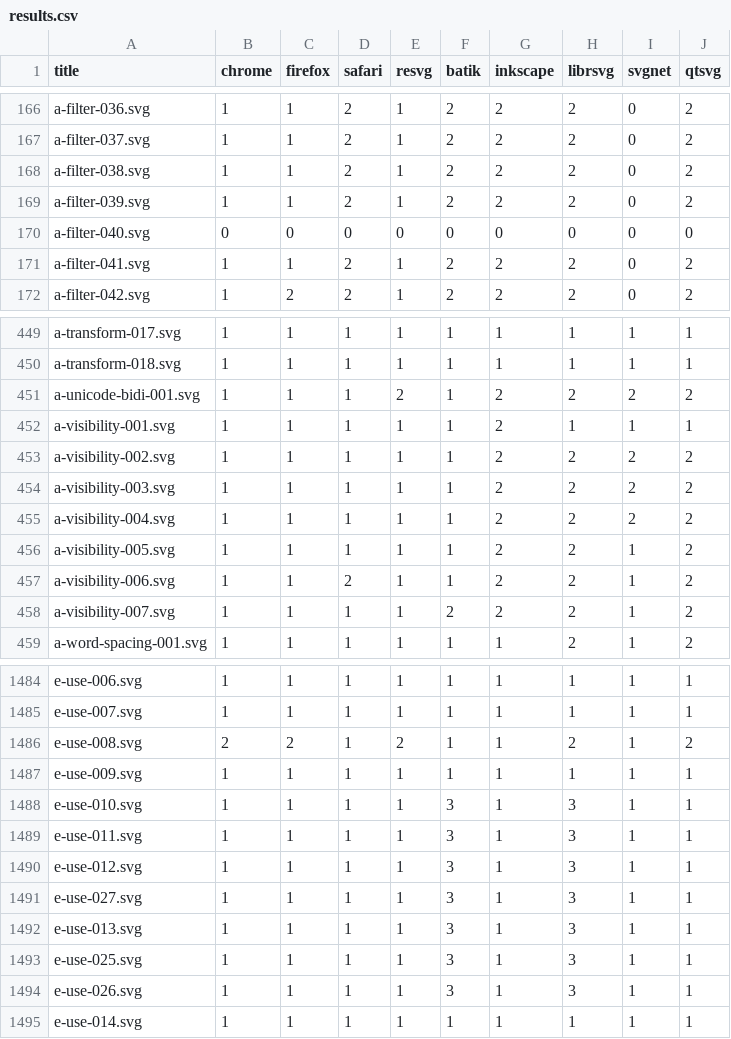
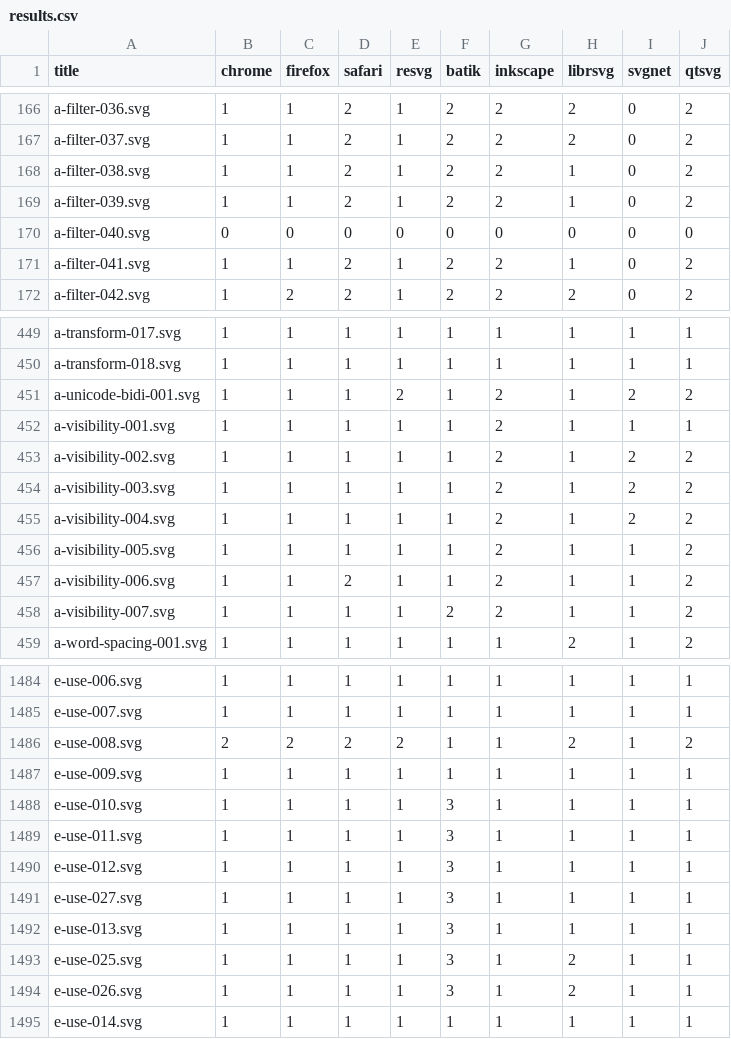
Before and after one commit to RazrFalcon/resvg-test-suite, a CSV file: results.csv, drawn as a sheet; only a part is shown, gaps mark what is left out; the diff covers the shown part only.

```diff
--- a/results.csv
+++ b/results.csv
@@ -167,6 +167,6 @@ a-filter-036.svg,1,1,2,1,2,2,2,0,2
 a-filter-037.svg,1,1,2,1,2,2,2,0,2
-a-filter-038.svg,1,1,2,1,2,2,2,0,2
-a-filter-039.svg,1,1,2,1,2,2,2,0,2
+a-filter-038.svg,1,1,2,1,2,2,1,0,2
+a-filter-039.svg,1,1,2,1,2,2,1,0,2
 a-filter-040.svg,0,0,0,0,0,0,0,0,0
-a-filter-041.svg,1,1,2,1,2,2,2,0,2
+a-filter-041.svg,1,1,2,1,2,2,1,0,2
 a-filter-042.svg,1,2,2,1,2,2,2,0,2
@@ -450,10 +450,10 @@ a-transform-017.svg,1,1,1,1,1,1,1,1,1
 a-transform-018.svg,1,1,1,1,1,1,1,1,1
-a-unicode-bidi-001.svg,1,1,1,2,1,2,2,2,2
+a-unicode-bidi-001.svg,1,1,1,2,1,2,1,2,2
 a-visibility-001.svg,1,1,1,1,1,2,1,1,1
-a-visibility-002.svg,1,1,1,1,1,2,2,2,2
-a-visibility-003.svg,1,1,1,1,1,2,2,2,2
-a-visibility-004.svg,1,1,1,1,1,2,2,2,2
-a-visibility-005.svg,1,1,1,1,1,2,2,1,2
-a-visibility-006.svg,1,1,2,1,1,2,2,1,2
-a-visibility-007.svg,1,1,1,1,2,2,2,1,2
+a-visibility-002.svg,1,1,1,1,1,2,1,2,2
+a-visibility-003.svg,1,1,1,1,1,2,1,2,2
+a-visibility-004.svg,1,1,1,1,1,2,1,2,2
+a-visibility-005.svg,1,1,1,1,1,2,1,1,2
+a-visibility-006.svg,1,1,2,1,1,2,1,1,2
+a-visibility-007.svg,1,1,1,1,2,2,1,1,2
 a-word-spacing-001.svg,1,1,1,1,1,1,2,1,2
@@ -1485,11 +1485,11 @@ e-use-006.svg,1,1,1,1,1,1,1,1,1
 e-use-007.svg,1,1,1,1,1,1,1,1,1
-e-use-008.svg,2,2,1,2,1,1,2,1,2
+e-use-008.svg,2,2,2,2,1,1,2,1,2
 e-use-009.svg,1,1,1,1,1,1,1,1,1
-e-use-010.svg,1,1,1,1,3,1,3,1,1
-e-use-011.svg,1,1,1,1,3,1,3,1,1
-e-use-012.svg,1,1,1,1,3,1,3,1,1
-e-use-027.svg,1,1,1,1,3,1,3,1,1
-e-use-013.svg,1,1,1,1,3,1,3,1,1
-e-use-025.svg,1,1,1,1,3,1,3,1,1
-e-use-026.svg,1,1,1,1,3,1,3,1,1
+e-use-010.svg,1,1,1,1,3,1,1,1,1
+e-use-011.svg,1,1,1,1,3,1,1,1,1
+e-use-012.svg,1,1,1,1,3,1,1,1,1
+e-use-027.svg,1,1,1,1,3,1,1,1,1
+e-use-013.svg,1,1,1,1,3,1,1,1,1
+e-use-025.svg,1,1,1,1,3,1,2,1,1
+e-use-026.svg,1,1,1,1,3,1,2,1,1
 e-use-014.svg,1,1,1,1,1,1,1,1,1
```
Also changed, not shown: 89 edited cells elsewhere in this file, 16 other files.
